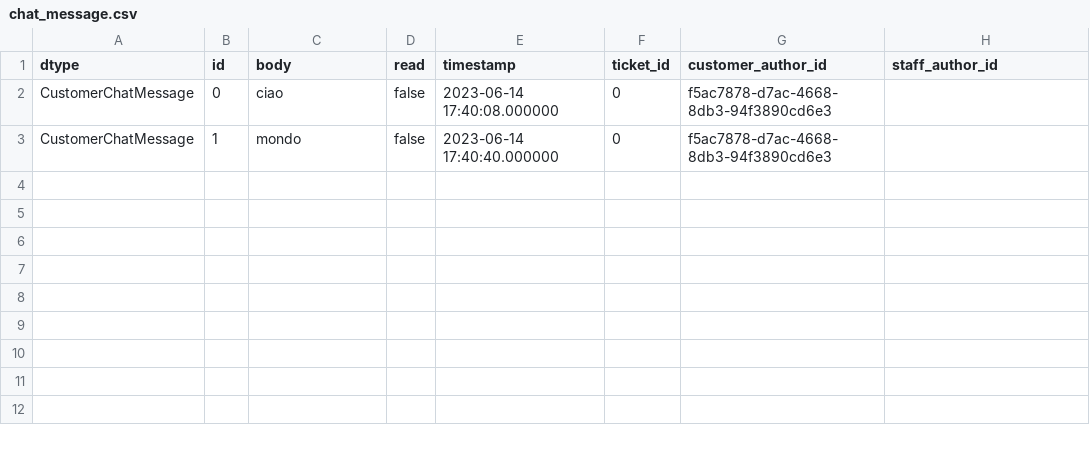
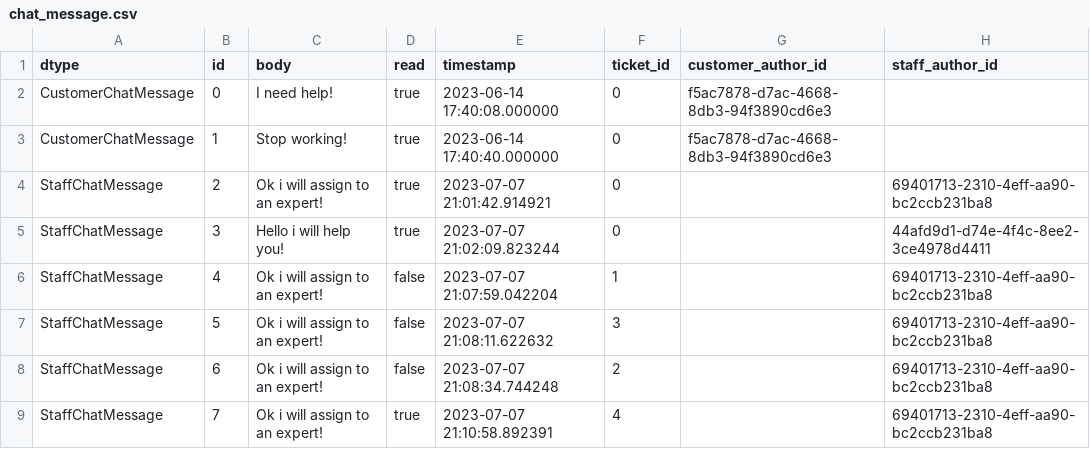
Before and after one commit to WA2-G19/TicketManagementSystem, a CSV file: database/chat_message.csv, drawn as a sheet.

```diff
--- a/database/chat_message.csv
+++ b/database/chat_message.csv
@@ -1,3 +1,9 @@
 dtype,id,body,read,timestamp,ticket_id,customer_author_id,staff_author_id
-CustomerChatMessage,0,ciao,false,2023-06-14 17:40:08.000000,0,f5ac7878-d7ac-4668-8db3-94f3890cd6e3,
-CustomerChatMessage,1,mondo,false,2023-06-14 17:40:40.000000,0,f5ac7878-d7ac-4668-8db3-94f3890cd6e3,
+CustomerChatMessage,0,I need help!,true,2023-06-14 17:40:08.000000,0,f5ac7878-d7ac-4668-8db3-94f3890cd6e3,
+CustomerChatMessage,1,Stop working!,true,2023-06-14 17:40:40.000000,0,f5ac7878-d7ac-4668-8db3-94f3890cd6e3,
+StaffChatMessage,2,Ok i will assign to an expert!,true,2023-07-07 21:01:42.914921,0,,69401713-2310-4eff-aa90-bc2ccb231ba8
+StaffChatMessage,3,Hello i will help you!,true,2023-07-07 21:02:09.823244,0,,44afd9d1-d74e-4f4c-8ee2-3ce4978d4411
+StaffChatMessage,4,Ok i will assign to an expert!,false,2023-07-07 21:07:59.042204,1,,69401713-2310-4eff-aa90-bc2ccb231ba8
+StaffChatMessage,5,Ok i will assign to an expert!,false,2023-07-07 21:08:11.622632,3,,69401713-2310-4eff-aa90-bc2ccb231ba8
+StaffChatMessage,6,Ok i will assign to an expert!,false,2023-07-07 21:08:34.744248,2,,69401713-2310-4eff-aa90-bc2ccb231ba8
+StaffChatMessage,7,Ok i will assign to an expert!,true,2023-07-07 21:10:58.892391,4,,69401713-2310-4eff-aa90-bc2ccb231ba8
```
Also changed, not shown: database/warranty.csv, 8 other files.
